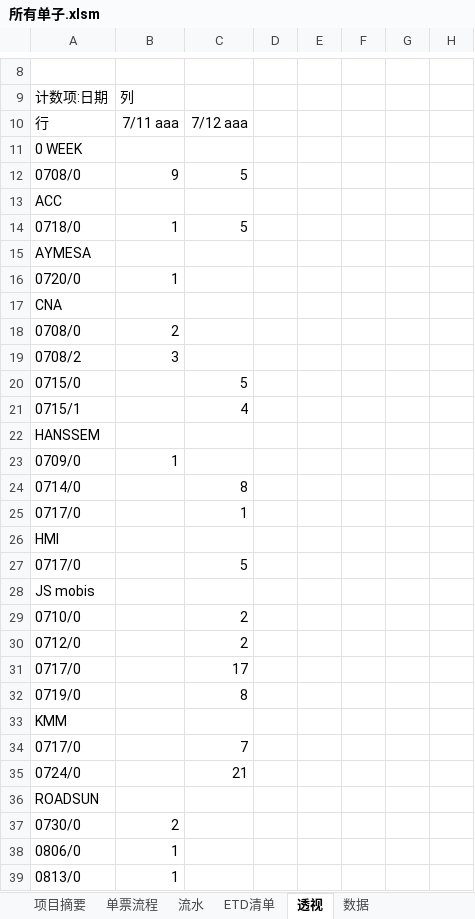
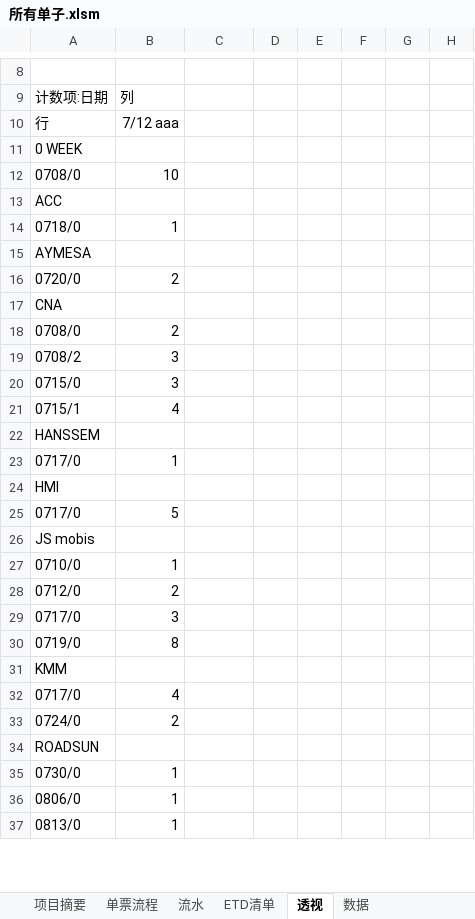
Before and after one commit to ColorfullyZhang/rang, an Excel workbook: yjc/所有单子.xlsm, sheet 透视, drawn as a sheet; only a part is shown, gaps mark what is left out; values as stored, in another font and other column widths than the file's, no borders; charts and pictures and conditional formats not drawn; removed rows and columns are numbered as before the commit, all else as after; rows hold the shown columns only; the diff covers the shown part only; the diff names each change by its address in the sheet, - before the commit and + after, or states it on an @@ line.

```diff
--- a/yjc/所有单子.xlsm (sheet 透视)
+++ b/yjc/所有单子.xlsm (sheet 透视)
-B10: 7/11 aaa
+B10: 7/12 aaa
-C10: 7/12 aaa
+C10: (empty)
-B12: 9
+B12: 10
-C12: 5
+C12: (empty)
-C14: 5
+C14: (empty)
-B16: 1
+B16: 2
-B20: (empty)
+B20: 3
-C20: 5
+C20: (empty)
-B21: (empty)
+B21: 4
-C21: 4
+C21: (empty)
-A23: 0709/0
+A23: 0717/0
-row 24: 0714/0 |  | 8
-row 25: 0717/0 |  | 1
-B25: (empty)
+B25: 5
-C25: 5
+C25: (empty)
-B27: (empty)
+B27: 1
-C27:C28: 2
+C27:C28: (empty)
-B28: (empty)
+B28: 2
-B29: (empty)
+B29: 3
-C29: 17
+C29: (empty)
-B30: (empty)
+B30: 8
-C30: 8
+C30: (empty)
-B32: (empty)
+B32: 4
-C32: 7
+C32: (empty)
-B33: (empty)
+B33: 2
-C33: 21
+C33: (empty)
-B35: 2
+B35: 1
```
Also changed, not shown: 22 edited cells elsewhere in this sheet, sheet 流水, sheet 单票流程, sheet 数据, sheet ETD清单, sheet 项目摘要, hidden cells.
